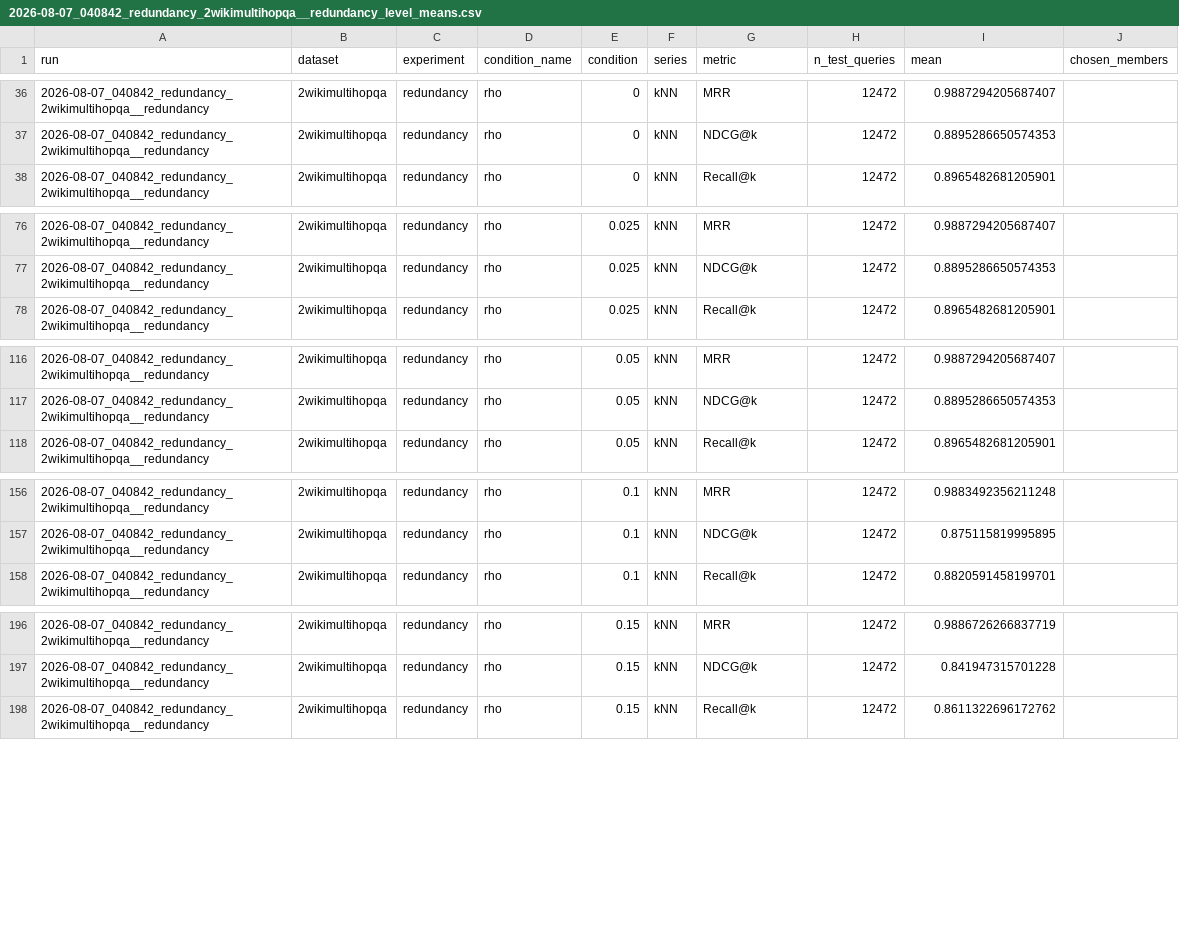
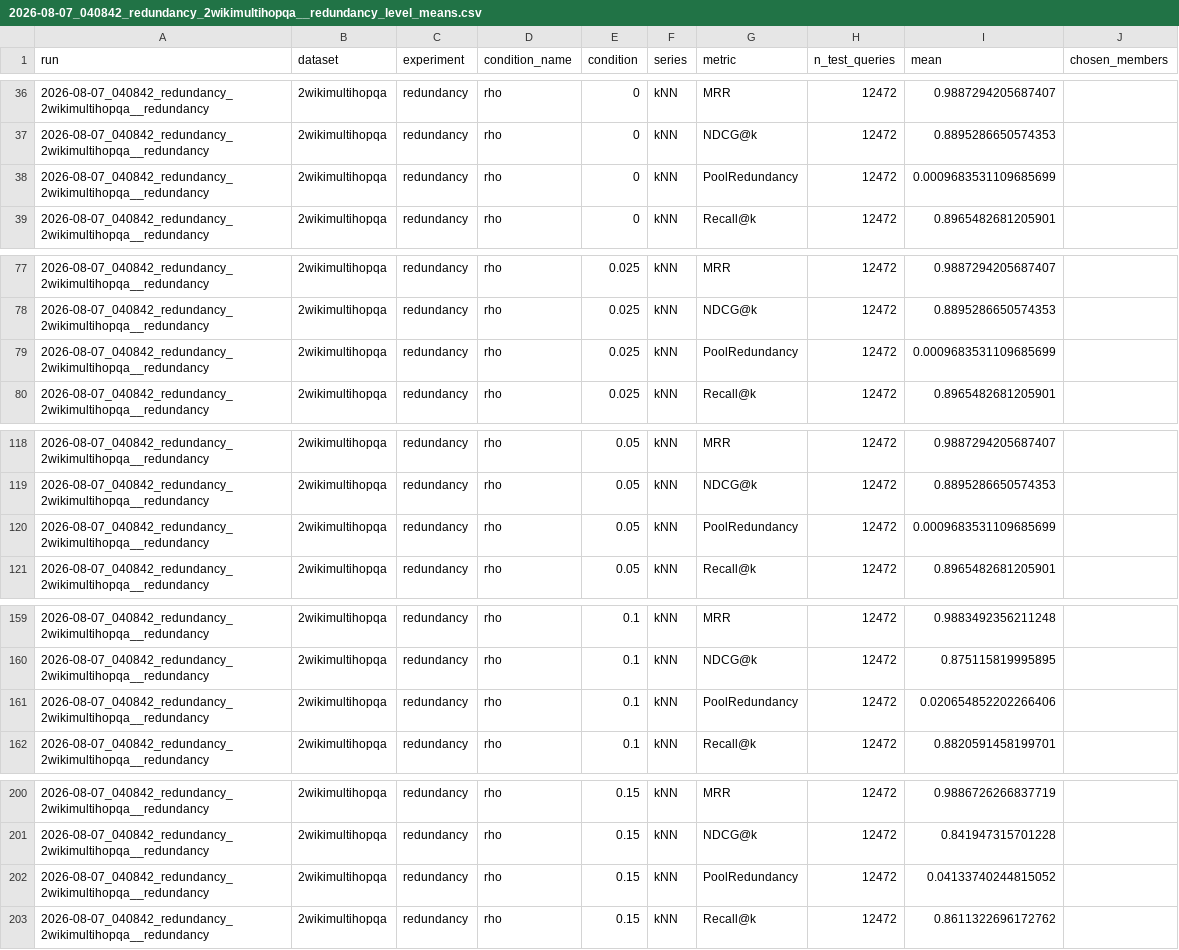
Before and after one commit to GuillaumeBrouillette/finding-the-right-balance, a CSV file: results/revision_stats/table_refresh/2026-08-07_040842_redundancy_2wikimultihopqa__redundancy_level_means.csv, drawn as a sheet; only a part is shown, gaps mark what is left out; the diff covers the shown part only; the diff names each change by its address in the sheet, - before the commit and + after, or states it on an @@ line.

```diff
--- a/results/revision_stats/table_refresh/2026-08-07_040842_redundancy_2wikimultihopqa__redundancy_level_means.csv
+++ b/results/revision_stats/table_refresh/2026-08-07_040842_redundancy_2wikimultihopqa__redundancy_level_means.csv
+row 38: 2026-08-07_040842_redundancy_2wikimultihopqa__redundancy | 2wikimultihopqa | redundancy | rho | 0 | kNN | PoolRedundancy | 12472 | 0.0009683531109685699
+row 79: 2026-08-07_040842_redundancy_2wikimultihopqa__redundancy | 2wikimultihopqa | redundancy | rho | 0.025 | kNN | PoolRedundancy | 12472 | 0.0009683531109685699
+row 120: 2026-08-07_040842_redundancy_2wikimultihopqa__redundancy | 2wikimultihopqa | redundancy | rho | 0.05 | kNN | PoolRedundancy | 12472 | 0.0009683531109685699
+row 161: 2026-08-07_040842_redundancy_2wikimultihopqa__redundancy | 2wikimultihopqa | redundancy | rho | 0.1 | kNN | PoolRedundancy | 12472 | 0.020654852202266406
+row 202: 2026-08-07_040842_redundancy_2wikimultihopqa__redundancy | 2wikimultihopqa | redundancy | rho | 0.15 | kNN | PoolRedundancy | 12472 | 0.04133740244815052
```
Also changed, not shown: 3 added rows elsewhere in this file, results/revision_stats/table_refresh/2026-08-06_152319_redundancy_trec-covid__redundancy_level_means.csv, results/revision_stats/table_refresh/2026-08-06_160000_redundancy_musique__redundancy_level_means.csv, 23 other files.
